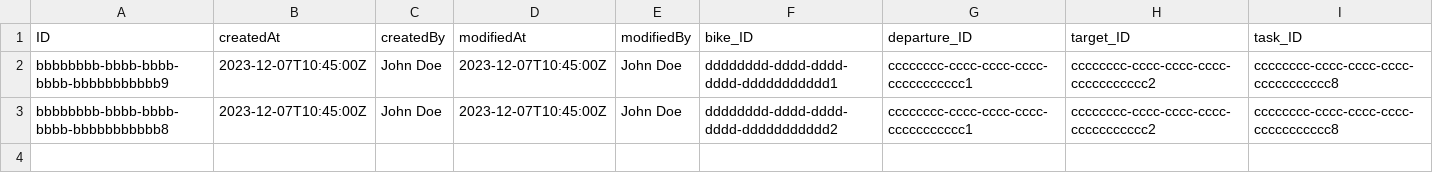
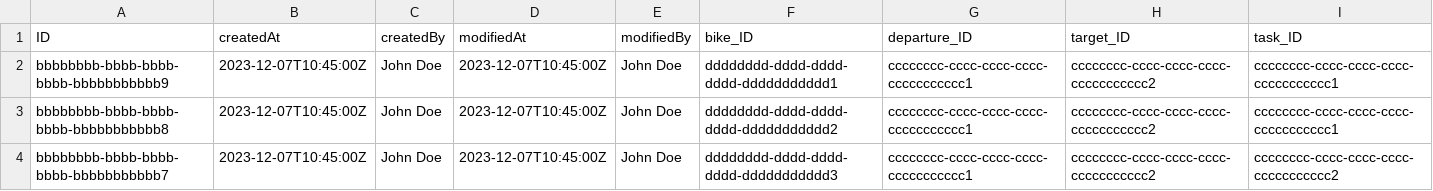
Before and after one commit to Vincmaster/sap-praktikum, a CSV file: db/data/ibike.db-TaskItems.csv, drawn as a sheet.

```diff
--- a/db/data/ibike.db-TaskItems.csv
+++ b/db/data/ibike.db-TaskItems.csv
@@ -1,3 +1,4 @@
 ID,createdAt,createdBy,modifiedAt,modifiedBy,bike_ID,departure_ID,target_ID,task_ID
-bbbbbbbb-bbbb-bbbb-bbbb-bbbbbbbbbbb9,2023-12-07T10:45:00Z,John Doe,2023-12-07T10:45:00Z,John Doe,dddddddd-dddd-dddd-dddd-ddddddddddd1,cccccccc-cccc-cccc-cccc-ccccccccccc1,cccccccc-cccc-cccc-cccc-ccccccccccc2,cccccccc-cccc-cccc-cccc-ccccccccccc8
-bbbbbbbb-bbbb-bbbb-bbbb-bbbbbbbbbbb8,2023-12-07T10:45:00Z,John Doe,2023-12-07T10:45:00Z,John Doe,dddddddd-dddd-dddd-dddd-ddddddddddd2,cccccccc-cccc-cccc-cccc-ccccccccccc1,cccccccc-cccc-cccc-cccc-ccccccccccc2,cccccccc-cccc-cccc-cccc-ccccccccccc8
+bbbbbbbb-bbbb-bbbb-bbbb-bbbbbbbbbbb9,2023-12-07T10:45:00Z,John Doe,2023-12-07T10:45:00Z,John Doe,dddddddd-dddd-dddd-dddd-ddddddddddd1,cccccccc-cccc-cccc-cccc-ccccccccccc1,cccccccc-cccc-cccc-cccc-ccccccccccc2,cccccccc-cccc-cccc-cccc-ccccccccccc1
+bbbbbbbb-bbbb-bbbb-bbbb-bbbbbbbbbbb8,2023-12-07T10:45:00Z,John Doe,2023-12-07T10:45:00Z,John Doe,dddddddd-dddd-dddd-dddd-ddddddddddd2,cccccccc-cccc-cccc-cccc-ccccccccccc1,cccccccc-cccc-cccc-cccc-ccccccccccc2,cccccccc-cccc-cccc-cccc-ccccccccccc1
+bbbbbbbb-bbbb-bbbb-bbbb-bbbbbbbbbbb7,2023-12-07T10:45:00Z,John Doe,2023-12-07T10:45:00Z,John Doe,dddddddd-dddd-dddd-dddd-ddddddddddd3,cccccccc-cccc-cccc-cccc-ccccccccccc1,cccccccc-cccc-cccc-cccc-ccccccccccc2,cccccccc-cccc-cccc-cccc-ccccccccccc2
```
Also changed, not shown: db/data/ibike.db-RedistributionTasks.csv, 3 other files.
